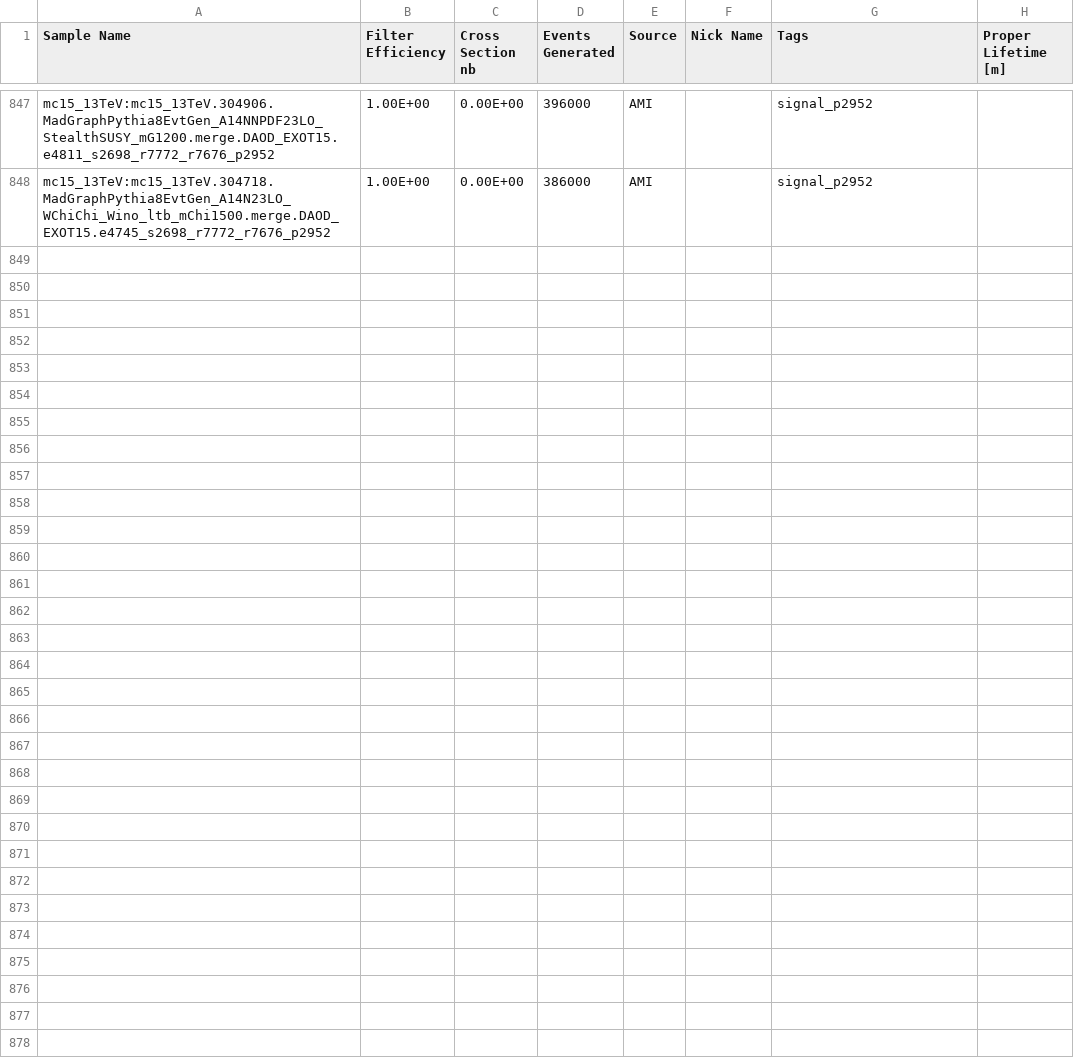
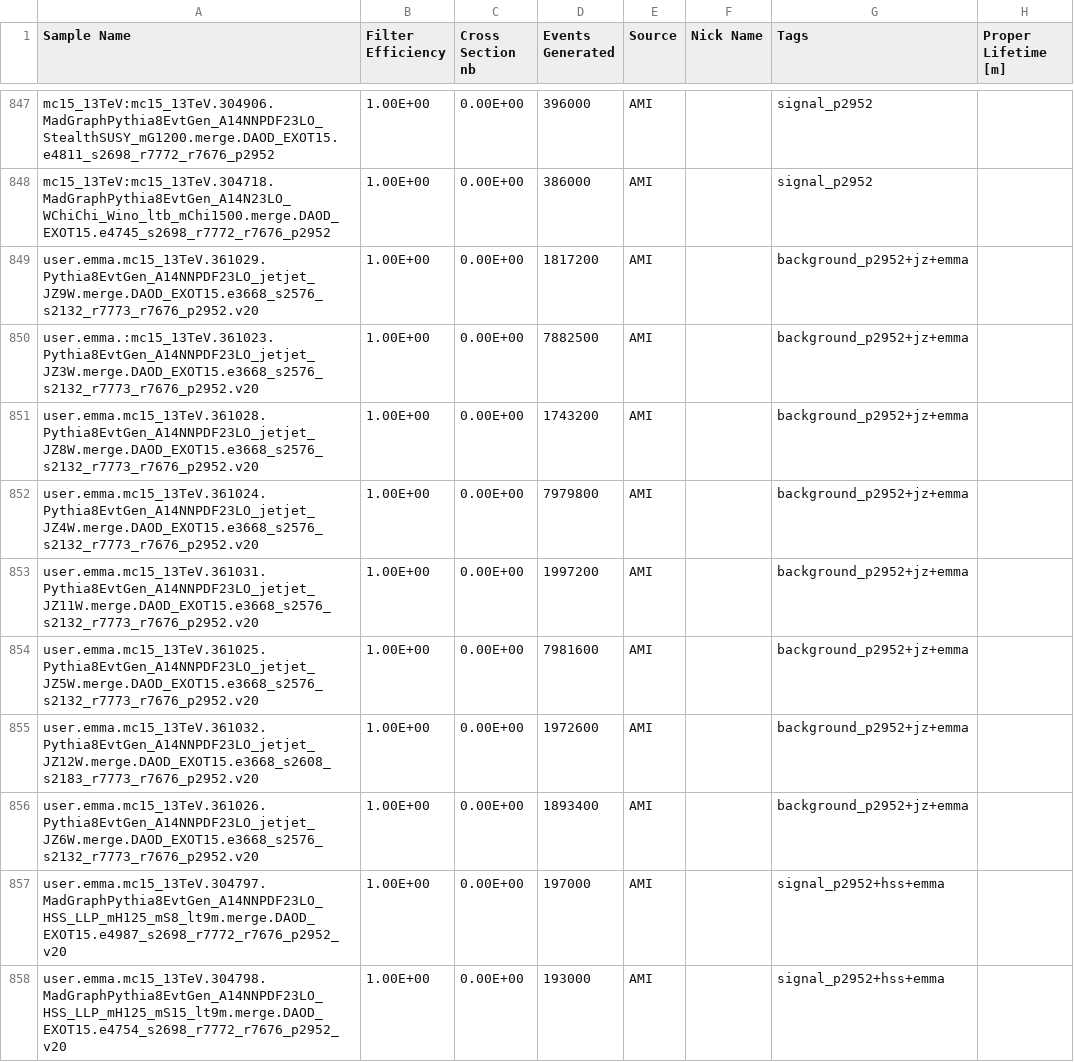
Before and after one commit to gordonwatts/JetCutStudies, a CSV file: libDataAccess/Sample Meta Data.csv, drawn as a sheet; only a part is shown, gaps mark what is left out; the diff covers the shown part only; the diff names each change by its address in the sheet, - before the commit and + after, or states it on an @@ line.

Commit message:
Update samples for working without a batch job

```diff
--- a/libDataAccess/Sample Meta Data.csv
+++ b/libDataAccess/Sample Meta Data.csv
+row 849: user.emma.mc15_13TeV.361029.Pythia8EvtGen_A14NNPDF23LO_jetjet_JZ9W.merge.DAOD_EXOT15.e3668_s2576_s2132_r7773_r7676_p2952.v20 | 1.00E+00 | 0.00E+00 | 1817200 | AMI |  | background_p2952+jz+emma
+row 850: user.emma.:mc15_13TeV.361023.Pythia8EvtGen_A14NNPDF23LO_jetjet_JZ3W.merge.DAOD_EXOT15.e3668_s2576_s2132_r7773_r7676_p2952.v20 | 1.00E+00 | 0.00E+00 | 7882500 | AMI |  | background_p2952+jz+emma
+row 851: user.emma.mc15_13TeV.361028.Pythia8EvtGen_A14NNPDF23LO_jetjet_JZ8W.merge.DAOD_EXOT15.e3668_s2576_s2132_r7773_r7676_p2952.v20 | 1.00E+00 | 0.00E+00 | 1743200 | AMI |  | background_p2952+jz+emma
+row 852: user.emma.mc15_13TeV.361024.Pythia8EvtGen_A14NNPDF23LO_jetjet_JZ4W.merge.DAOD_EXOT15.e3668_s2576_s2132_r7773_r7676_p2952.v20 | 1.00E+00 | 0.00E+00 | 7979800 | AMI |  | background_p2952+jz+emma
+row 853: user.emma.mc15_13TeV.361031.Pythia8EvtGen_A14NNPDF23LO_jetjet_JZ11W.merge.DAOD_EXOT15.e3668_s2576_s2132_r7773_r7676_p2952.v20 | 1.00E+00 | 0.00E+00 | 1997200 | AMI |  | background_p2952+jz+emma
+row 854: user.emma.mc15_13TeV.361025.Pythia8EvtGen_A14NNPDF23LO_jetjet_JZ5W.merge.DAOD_EXOT15.e3668_s2576_s2132_r7773_r7676_p2952.v20 | 1.00E+00 | 0.00E+00 | 7981600 | AMI |  | background_p2952+jz+emma
+row 855: user.emma.mc15_13TeV.361032.Pythia8EvtGen_A14NNPDF23LO_jetjet_JZ12W.merge.DAOD_EXOT15.e3668_s2608_s2183_r7773_r7676_p2952.v20 | 1.00E+00 | 0.00E+00 | 1972600 | AMI |  | background_p2952+jz+emma
+row 856: user.emma.mc15_13TeV.361026.Pythia8EvtGen_A14NNPDF23LO_jetjet_JZ6W.merge.DAOD_EXOT15.e3668_s2576_s2132_r7773_r7676_p2952.v20 | 1.00E+00 | 0.00E+00 | 1893400 | AMI |  | background_p2952+jz+emma
+row 857: user.emma.mc15_13TeV.304797.MadGraphPythia8EvtGen_A14NNPDF23LO_HSS_LLP_mH125_mS8_lt9m.merge.DAOD_EXOT15.e4987_s2698_r7772_r7676_p2952_v20 | 1.00E+00 | 0.00E+00 | 197000 | AMI |  | signal_p2952+hss+emma
+row 858: user.emma.mc15_13TeV.304798.MadGraphPythia8EvtGen_A14NNPDF23LO_HSS_LLP_mH125_mS15_lt9m.merge.DAOD_EXOT15.e4754_s2698_r7772_r7676_p2952_v20 | 1.00E+00 | 0.00E+00 | 193000 | AMI |  | signal_p2952+hss+emma
```
Also changed, not shown: 21 added rows elsewhere in this file, 1 other file.
